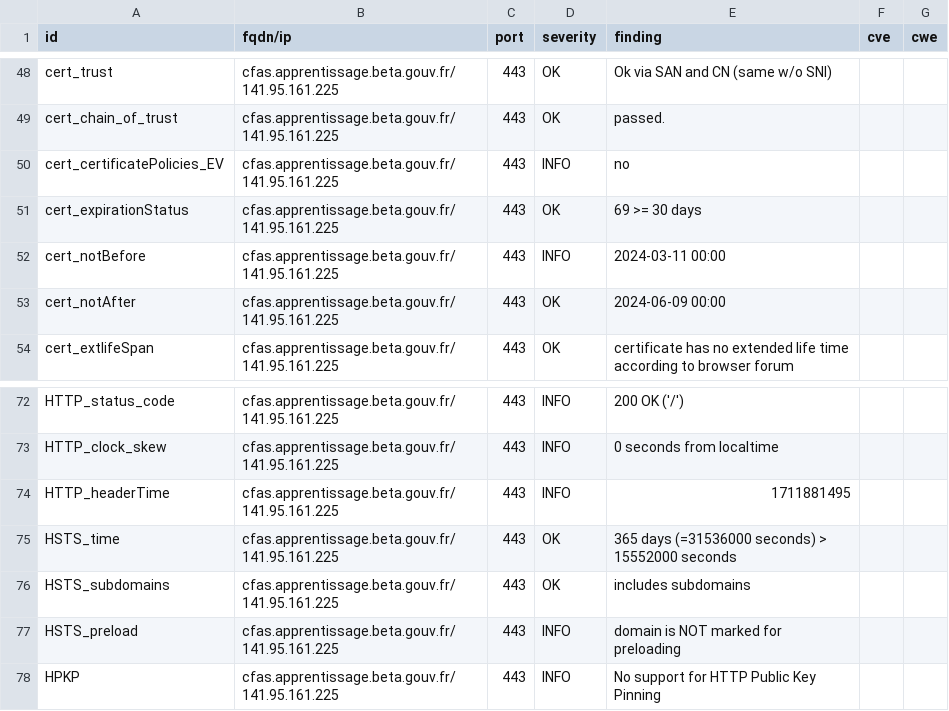
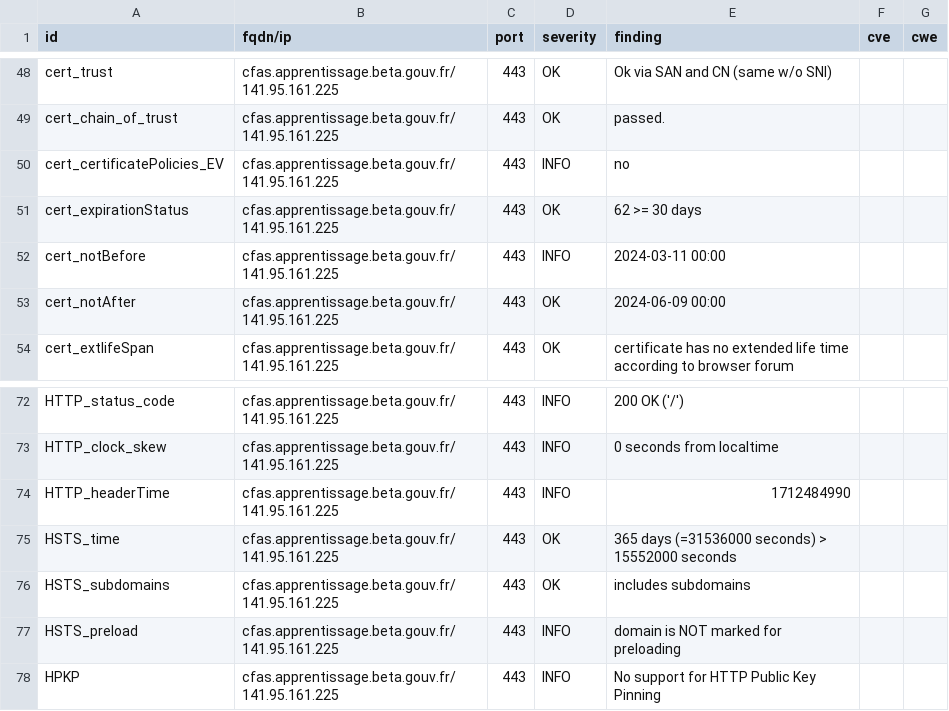
Before and after one commit to pmallein/dashlord, a CSV file: results/aHR0cHM6Ly9jZmFzLmFwcHJlbnRpc3NhZ2UuYmV0YS5nb3V2LmZy/testssl.csv, drawn as a sheet; only a part is shown, gaps mark what is left out.

```diff
--- a/results/aHR0cHM6Ly9jZmFzLmFwcHJlbnRpc3NhZ2UuYmV0YS5nb3V2LmZy/testssl.csv
+++ b/results/aHR0cHM6Ly9jZmFzLmFwcHJlbnRpc3NhZ2UuYmV0YS5nb3V2LmZy/testssl.csv
@@ -50,3 +50,3 @@
 "cert_certificatePolicies_EV","cfas.apprentissage.beta.gouv.fr/141.95.161.225","443","INFO","no","",""
-"cert_expirationStatus","cfas.apprentissage.beta.gouv.fr/141.95.161.225","443","OK","69 >= 30 days","",""
+"cert_expirationStatus","cfas.apprentissage.beta.gouv.fr/141.95.161.225","443","OK","62 >= 30 days","",""
 "cert_notBefore","cfas.apprentissage.beta.gouv.fr/141.95.161.225","443","INFO","2024-03-11 00:00","",""
@@ -73,3 +73,3 @@
 "HTTP_clock_skew","cfas.apprentissage.beta.gouv.fr/141.95.161.225","443","INFO","0 seconds from localtime","",""
-"HTTP_headerTime","cfas.apprentissage.beta.gouv.fr/141.95.161.225","443","INFO","1711881495","",""
+"HTTP_headerTime","cfas.apprentissage.beta.gouv.fr/141.95.161.225","443","INFO","1712484990","",""
 "HSTS_time","cfas.apprentissage.beta.gouv.fr/141.95.161.225","443","OK","365 days (=31536000 seconds) > 15552000 seconds","",""
```
Also changed, not shown: 15 other files.
